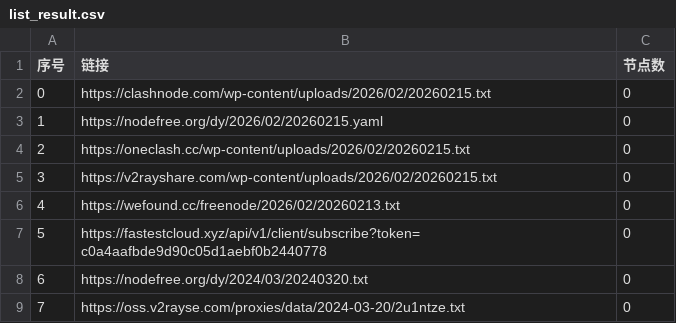
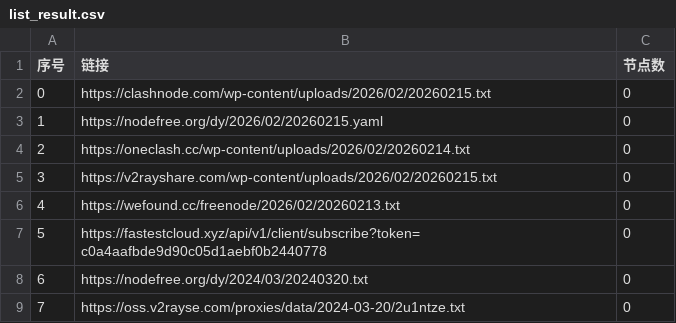
Before and after one commit to ming1386/AutoMergePublicNodes, a CSV file: list_result.csv, drawn as a sheet; only a part is shown.

```diff
--- a/list_result.csv
+++ b/list_result.csv
@@ -3,3 +3,3 @@
 1,https://nodefree.org/dy/2026/02/20260215.yaml,0
-2,https://oneclash.cc/wp-content/uploads/2026/02/20260215.txt,0
+2,https://oneclash.cc/wp-content/uploads/2026/02/20260214.txt,0
 3,https://v2rayshare.com/wp-content/uploads/2026/02/20260215.txt,0
```
Also changed, not shown: 4 other files.
